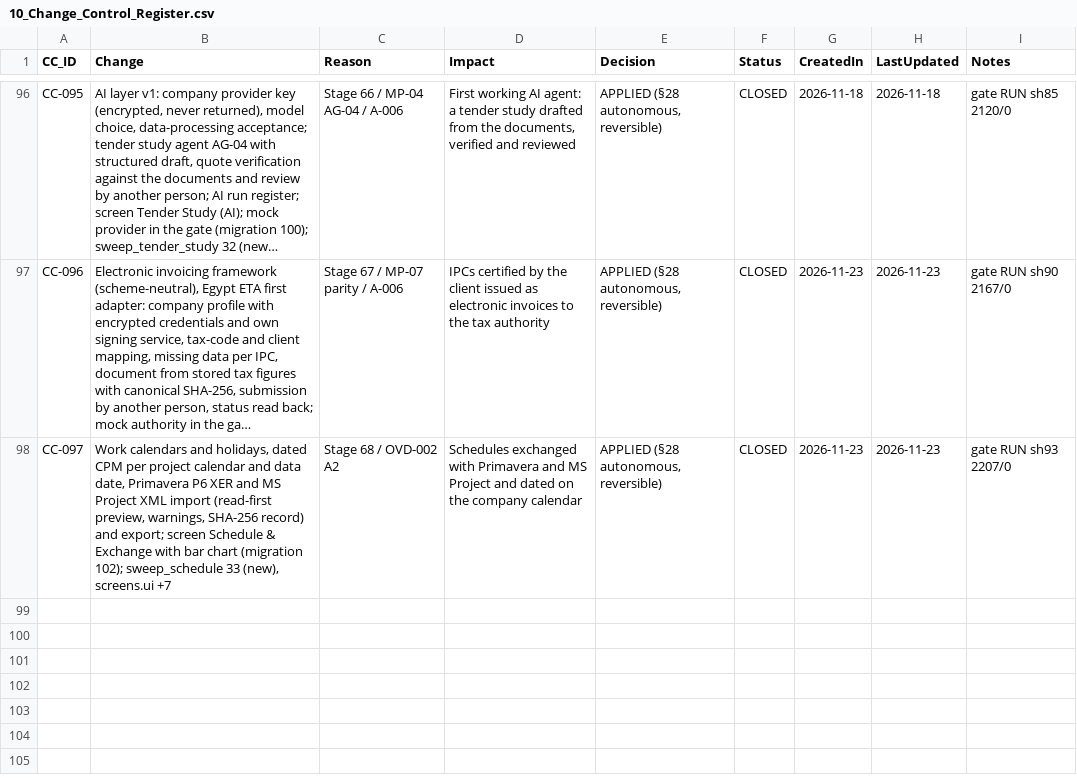
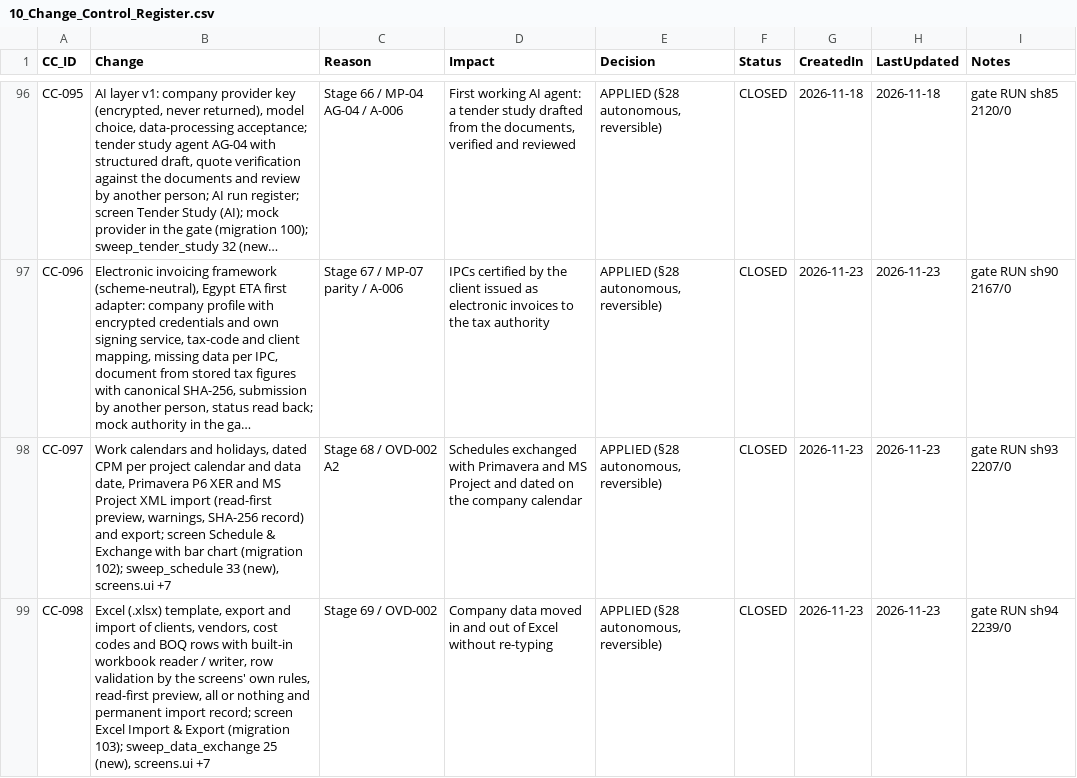
Before and after one commit to krvng5c6t9-rgb/-MISHEL-CONSTRUCTION-INTELLIGENCE-PLATFORM, a CSV file: governance/registers/10_Change_Control_Register.csv, drawn as a sheet; only a part is shown, gaps mark what is left out; long unchanged cells end in …; the diff names each change by its address in the sheet, - before the commit and + after, or states it on an @@ line.

```diff
--- a/governance/registers/10_Change_Control_Register.csv
+++ b/governance/registers/10_Change_Control_Register.csv
+row 99: CC-098 | Excel (.xlsx) template, export and import of clients, vendors, cost codes and BOQ rows with built-in workbook reader / writer, row validation by the screens' own rules, read-first preview, all or nothing and permanent import record; screen Excel Import & Export (migration 103); sweep_data_exchange 25 (new), screens.ui +7 | Stage 69 / OVD-002 | Company data moved in and out of Excel without re-typing | APPLIED (§28 autonomous, reversible) | CLOSED | 2026-11-23 | 2026-11-23 | gate RUN sh94 2239/0
```
Also changed, not shown: 23 other files.
